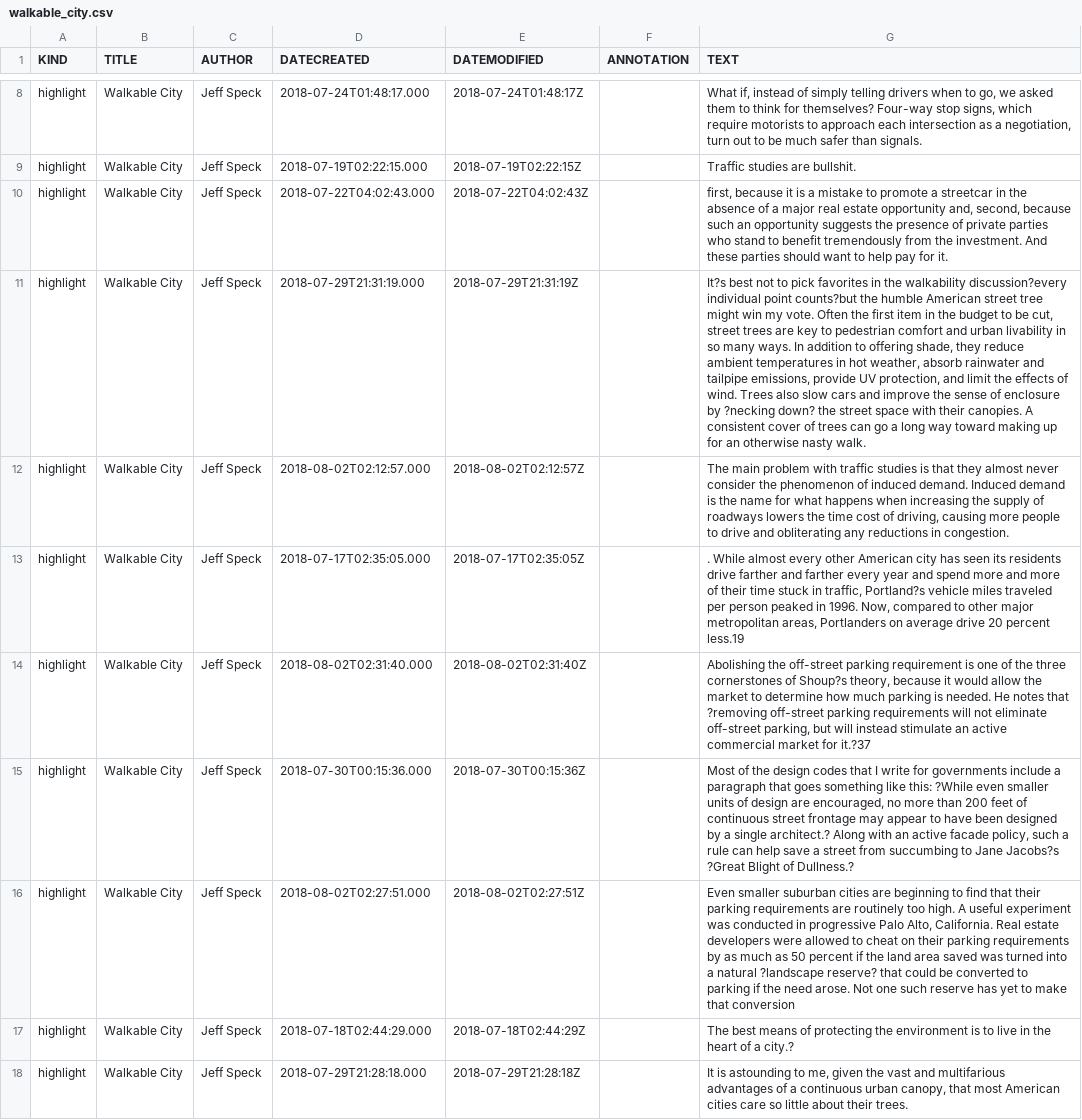
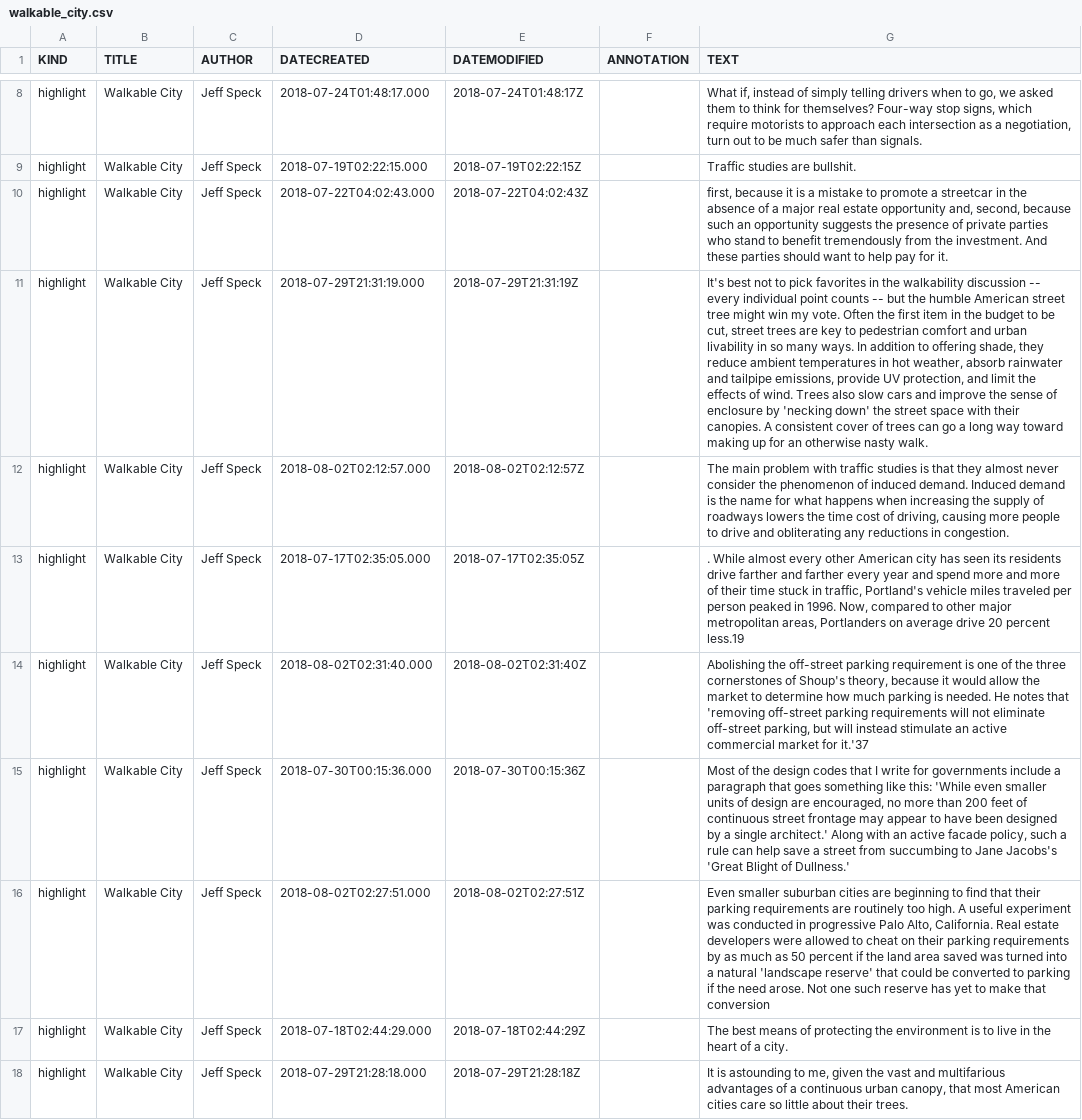
Before and after one commit to samskeller/my_site, a CSV file: highlights/src/walkable_city.csv, drawn as a sheet; only a part is shown, gaps mark what is left out; the diff covers the shown part only; the diff names each change by its address in the sheet, - before the commit and + after, or states it on an @@ line.

```diff
--- a/highlights/src/walkable_city.csv
+++ b/highlights/src/walkable_city.csv
-G11 (TEXT): It?s best not to pick favorites in the walkability discussion?every individual point counts?but the humble American street tree might win my vote. Often the first item in the budget to be cut, street trees are key to pedestrian comfort and urban livability in so many ways. In addition to offering shade, they reduce ambient temperatures in hot weather, absorb rainwater and tailpipe emissions, provide UV protection, and limit the effects of wind. Trees also slow cars and improve the sense of enclosure by ?necking down? the street…
+G11 (TEXT): It's best not to pick favorites in the walkability discussion -- every individual point counts -- but the humble American street tree might win my vote. Often the first item in the budget to be cut, street trees are key to pedestrian comfort and urban livability in so many ways. In addition to offering shade, they reduce ambient temperatures in hot weather, absorb rainwater and tailpipe emissions, provide UV protection, and limit the effects of wind. Trees also slow cars and improve the sense of enclosure by 'necking down' the street…
-G13 (TEXT): …in traffic, Portland?s vehicle miles…
+G13 (TEXT): …in traffic, Portland's vehicle miles…
-G14 (TEXT): …cornerstones of Shoup?s theory, because it would allow the market to determine how much parking is needed. He notes that ?removing off-street parking requirements will not eliminate off-street parking, but will instead stimulate an active commercial market for it.?37
+G14 (TEXT): …cornerstones of Shoup's theory, because it would allow the market to determine how much parking is needed. He notes that 'removing off-street parking requirements will not eliminate off-street parking, but will instead stimulate an active commercial market for it.'37
-G15 (TEXT): …like this: ?While even smaller units of design are encouraged, no more than 200 feet of continuous street frontage may appear to have been designed by a single architect.? Along with an active facade policy, such a rule can help save a street from succumbing to Jane Jacobs?s ?Great Blight of Dullness.?
+G15 (TEXT): …like this: 'While even smaller units of design are encouraged, no more than 200 feet of continuous street frontage may appear to have been designed by a single architect.' Along with an active facade policy, such a rule can help save a street from succumbing to Jane Jacobs's 'Great Blight of Dullness.'
-G16 (TEXT): …a natural ?landscape reserve? that could…
+G16 (TEXT): …a natural 'landscape reserve' that could…
-G17 (TEXT): …of a city.?
+G17 (TEXT): …of a city.
```
Also changed, not shown: 19 edited cells elsewhere in this file, highlights/src/evicted.csv, 5 other files.
